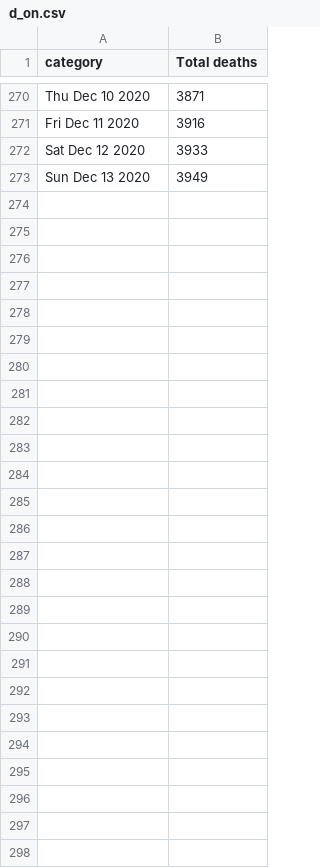
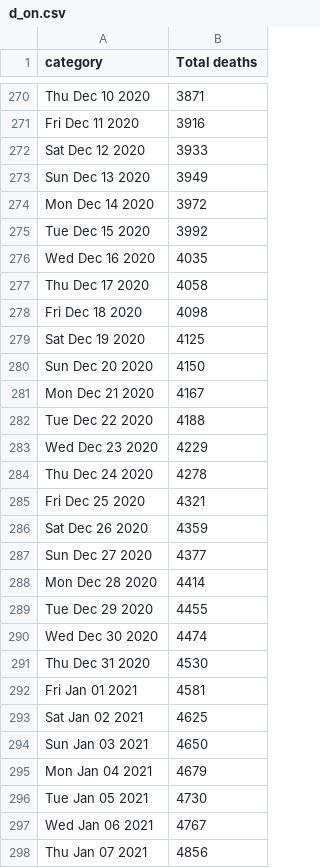
Before and after one commit to kikeacosta/covid_canada, a CSV file: Data/d_on.csv, drawn as a sheet; only a part is shown, gaps mark what is left out; the diff names each change by its address in the sheet, - before the commit and + after, or states it on an @@ line.

```diff
--- a/Data/d_on.csv
+++ b/Data/d_on.csv
+row 274: Mon Dec 14 2020 | 3972
+row 275: Tue Dec 15 2020 | 3992
+row 276: Wed Dec 16 2020 | 4035
+row 277: Thu Dec 17 2020 | 4058
+row 278: Fri Dec 18 2020 | 4098
+row 279: Sat Dec 19 2020 | 4125
+row 280: Sun Dec 20 2020 | 4150
+row 281: Mon Dec 21 2020 | 4167
+row 282: Tue Dec 22 2020 | 4188
+row 283: Wed Dec 23 2020 | 4229
+row 284: Thu Dec 24 2020 | 4278
+row 285: Fri Dec 25 2020 | 4321
+row 286: Sat Dec 26 2020 | 4359
+row 287: Sun Dec 27 2020 | 4377
+row 288: Mon Dec 28 2020 | 4414
+row 289: Tue Dec 29 2020 | 4455
+row 290: Wed Dec 30 2020 | 4474
+row 291: Thu Dec 31 2020 | 4530
+row 292: Fri Jan 01 2021 | 4581
+row 293: Sat Jan 02 2021 | 4625
+row 294: Sun Jan 03 2021 | 4650
+row 295: Mon Jan 04 2021 | 4679
+row 296: Tue Jan 05 2021 | 4730
+row 297: Wed Jan 06 2021 | 4767
+row 298: Thu Jan 07 2021 | 4856
```
Also changed, not shown: Data/c_on.csv, Data/c_qc.csv, 32 other files.
